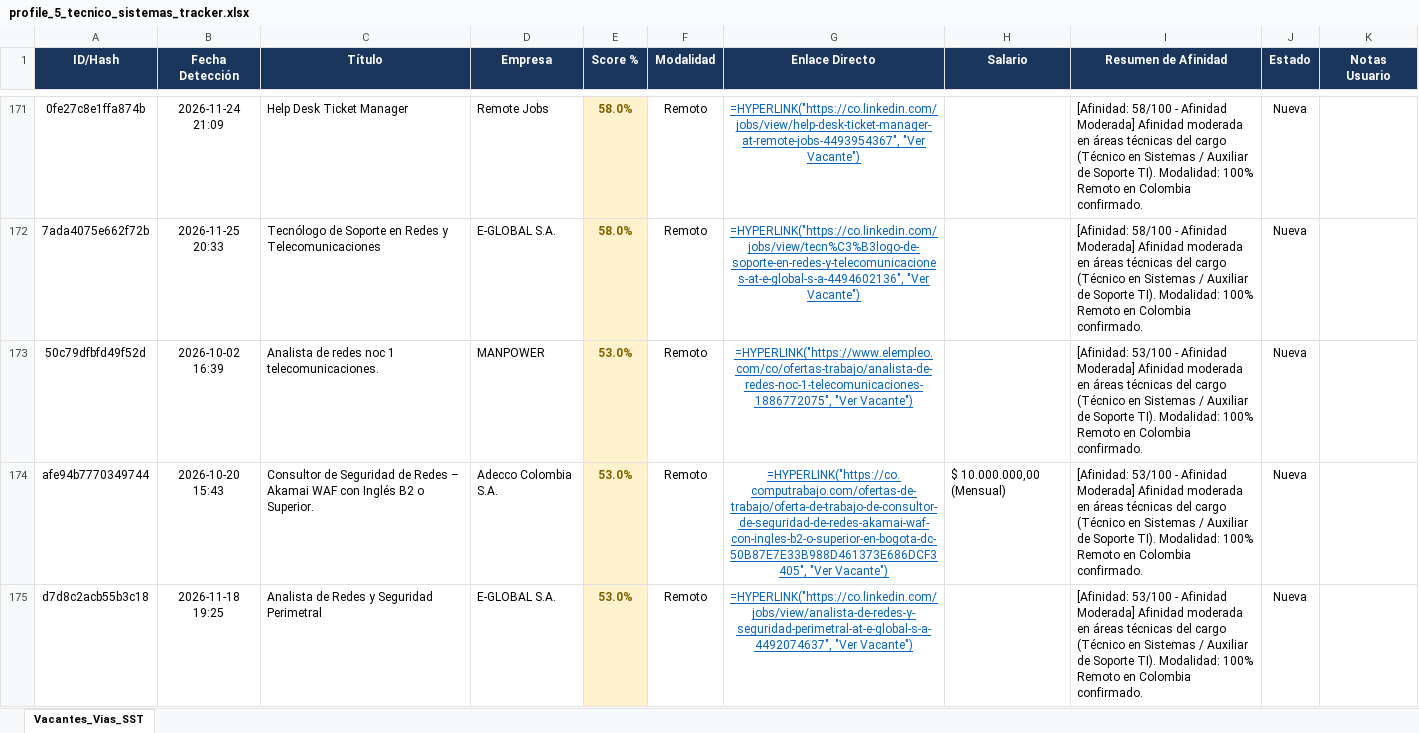
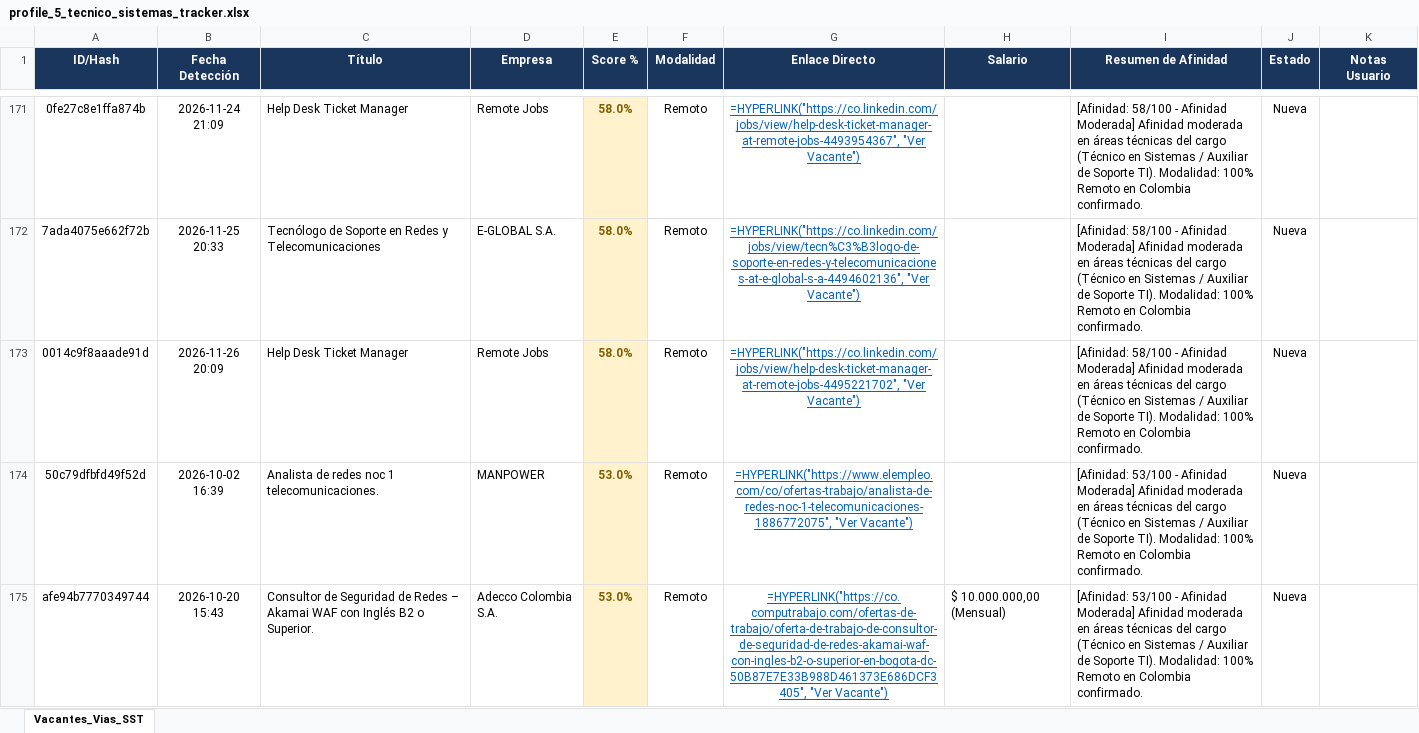
Before and after one commit to alejandromoli32-ui/tracker-jobs, an Excel workbook: output/profile_5_tecnico_sistemas_tracker.xlsx, sheet Vacantes_Vias_SST, drawn as a sheet; only a part is shown, gaps mark what is left out; the shorter side is filled out with more unchanged rows; values as stored, in another font and other column widths than the file's, no borders; formulas without a stored value are shown as written; the diff names each change by its address in the sheet, - before the commit and + after, or states it on an @@ line.

```diff
--- a/output/profile_5_tecnico_sistemas_tracker.xlsx (sheet Vacantes_Vias_SST)
+++ b/output/profile_5_tecnico_sistemas_tracker.xlsx (sheet Vacantes_Vias_SST)
+row 173: 0014c9f8aaade91d | 2026-11-26 20:09 | Help Desk Ticket Manager | Remote Jobs | 58.0% | Remoto | =HYPERLINK("https://co.linkedin.com/jobs/view/help-desk-ticket-manager-at-remote-jobs-4495221702", "Ver Vacante") |  | [Afinidad: 58/100 - Afinidad Moderada] Afinidad moderada en áreas técnicas del cargo (Técnico en Sistemas / Auxiliar de Soporte TI). Modalidad: 100% Remoto en Colombia confirmado. | Nueva
```
Also changed, not shown: output/profile_1_civil_vias_sst_tracker.xlsx, output/profile_6_auxiliar_administrativo_tracker.xlsx, 11 other files.
